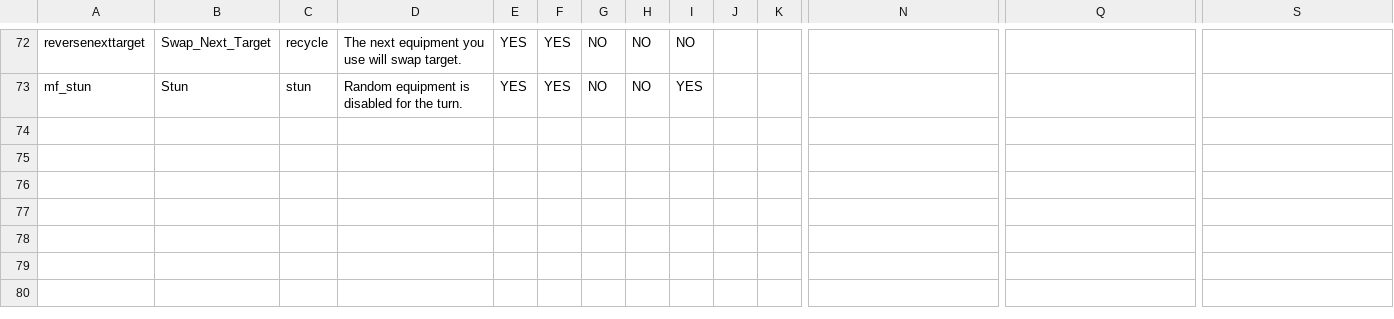
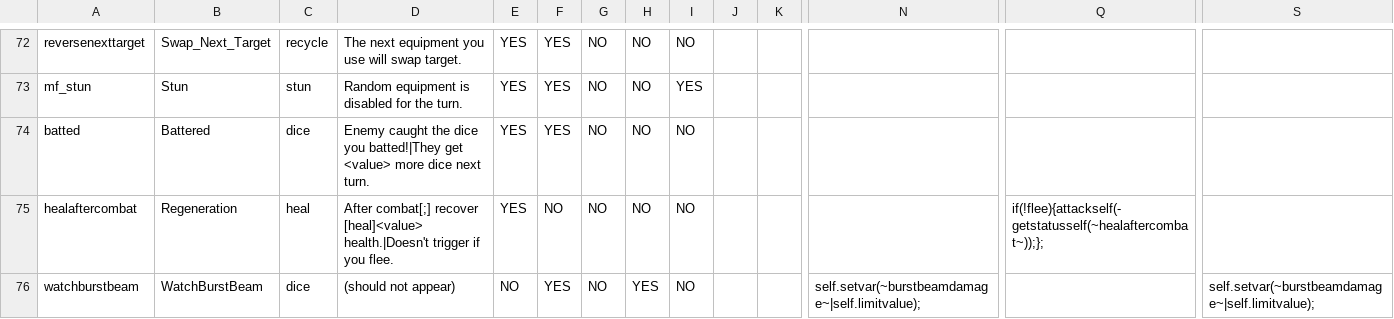
Before and after one commit to ncrecc/christmasspecial, a CSV file: _append/data/text/statuseffects.csv, drawn as a sheet; only a part is shown, gaps mark what is left out; rows hold the shown columns only; the diff names each change by its address in the sheet, - before the commit and + after, or states it on an @@ line.

Commit message:
hotfix aaaaaa - repast rapier and baseball bat no longer crash the game due to their statuses being missing - added a damage indicator to burst beam (something i'd meant to do), however selfvars are completely broken in the latest build of dicey so i guess we'll see tomorrow if it works visually or not
-gost

```diff
--- a/_append/data/text/statuseffects.csv
+++ b/_append/data/text/statuseffects.csv
+row 74: batted | Battered | dice | Enemy caught the dice you batted!|They get <value> more dice next turn. | YES | YES | NO | NO | NO
+row 75: healaftercombat | Regeneration | heal | After combat[;] recover [heal]<value> health.|Doesn't trigger if you flee. | YES | NO | NO | NO | NO |  |  |  | if(!flee){attackself(-getstatusself(~healaftercombat~));};
+row 76: watchburstbeam | WatchBurstBeam | dice | (should not appear) | NO | YES | NO | YES | NO |  |  | self.setvar(~burstbeamdamage~|self.limitvalue); |  | self.setvar(~burstbeamdamage~|self.limitvalue);
```
Also changed, not shown: data/text/equipment.csv, 1 other file.
